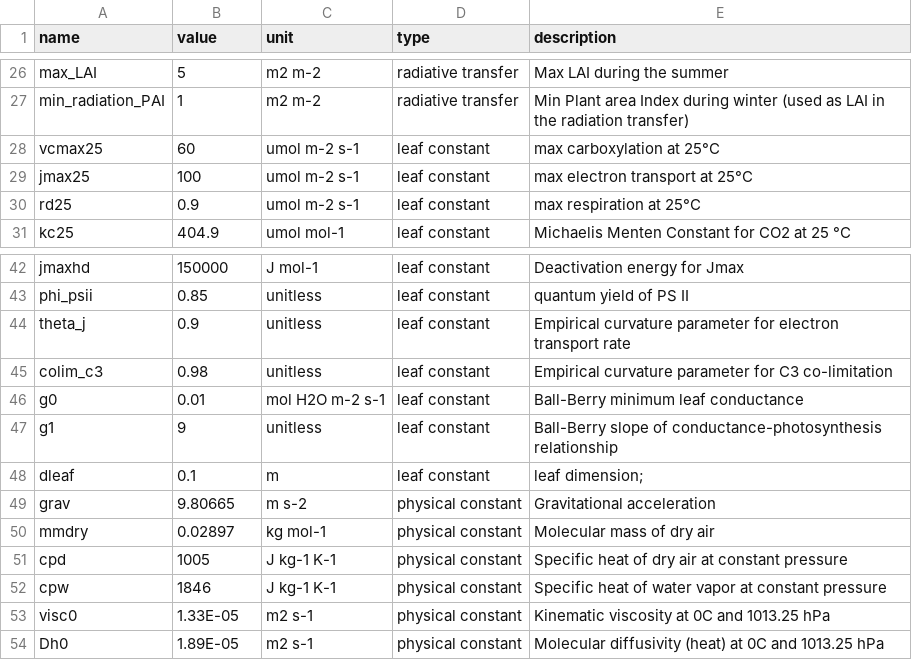
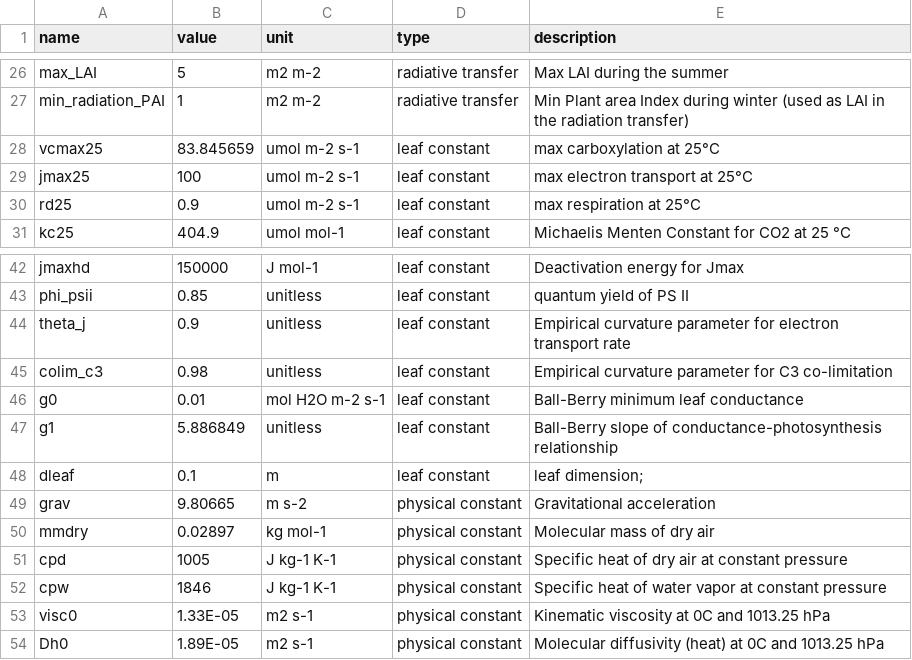
Before and after one commit to eap-fes-unigoe/canopy-model, a CSV file: parameters.csv, drawn as a sheet; only a part is shown, gaps mark what is left out.

```diff
--- a/parameters.csv
+++ b/parameters.csv
@@ -27,3 +27,3 @@ max_LAI,5,m2 m-2,radiative transfer,Max LAI during the summer
 min_radiation_PAI,1,m2 m-2,radiative transfer,Min Plant area Index during winter (used as LAI in the radiation transfer)
-vcmax25,60,umol m-2 s-1,leaf constant,max carboxylation at 25°C
+vcmax25,83.845659,umol m-2 s-1,leaf constant,max carboxylation at 25°C
 jmax25,100,umol m-2 s-1,leaf constant,max electron transport at 25°C
@@ -46,3 +46,3 @@ colim_c3,0.98,unitless,leaf constant,Empirical curvature parameter for C3 co-lim
 g0,0.01,mol H2O m-2 s-1,leaf constant,Ball-Berry minimum leaf conductance
-g1,9,unitless,leaf constant,Ball-Berry slope of conductance-photosynthesis relationship
+g1,5.886849,unitless,leaf constant,Ball-Berry slope of conductance-photosynthesis relationship
 dleaf,0.1,m,leaf constant,leaf dimension;
```
Also changed, not shown: 11 other files.
